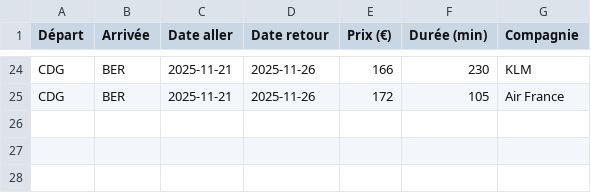
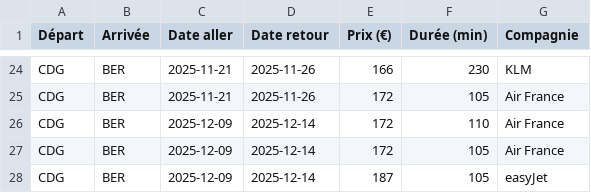
Before and after one commit to Oiver237/flights-price-analysis, a CSV file: vols.csv, drawn as a sheet; only a part is shown, gaps mark what is left out.

Commit message:
Ajout de mes modifications sur l'analyse des prix

```diff
--- a/vols.csv
+++ b/vols.csv
@@ -25 +25,4 @@ CDG,BER,2025-11-21,2025-11-26,166,230,KLM
 CDG,BER,2025-11-21,2025-11-26,172,105,Air France
+CDG,BER,2025-12-09,2025-12-14,172,110,Air France
+CDG,BER,2025-12-09,2025-12-14,172,105,Air France
+CDG,BER,2025-12-09,2025-12-14,187,105,easyJet
```
Also changed, not shown: 3 other files.
